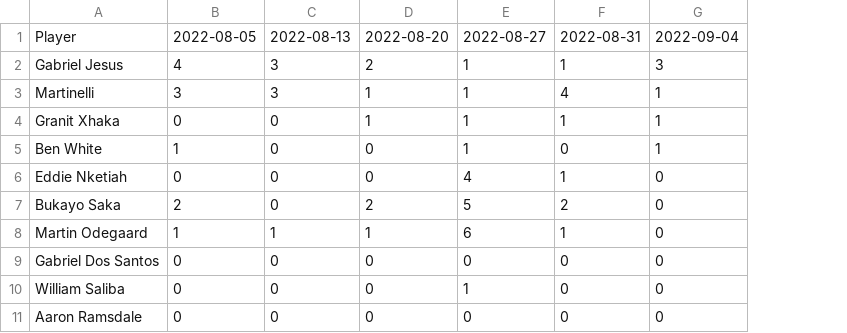
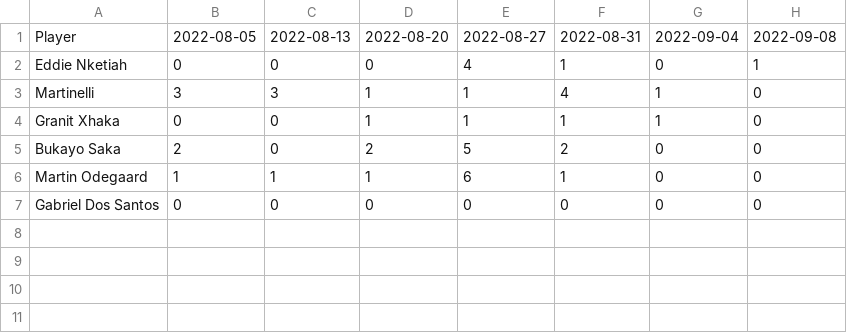
Before and after one commit to theojolliffe/The-Numbers-Game, a CSV file: static/Teams/Arsenal/Timeseries/Successful dribbles.csv, drawn as a sheet; removed rows and columns are numbered as before the commit, all else as after; the diff names each change by its address in the sheet, - before the commit and + after, or states it on an @@ line.

```diff
--- a/static/Teams/Arsenal/Timeseries/Successful dribbles.csv
+++ b/static/Teams/Arsenal/Timeseries/Successful dribbles.csv
+column H, row 1: 2022-09-08; rows 3-7: all 0
-row 2: Gabriel Jesus | 4 | 3 | 2 | 1 | 1 | 3
@@ row 6 moved to row 2: Eddie Nketiah @@
-row 5: Ben White | 1 | 0 | 0 | 1 | 0 | 1
-row 10: William Saliba | 0 | 0 | 0 | 1 | 0 | 0
-row 11: Aaron Ramsdale | 0 | 0 | 0 | 0 | 0 | 0
```
Also changed, not shown: static/Teams/Arsenal/Timeseries/Expected assists.csv, static/Teams/Arsenal/Timeseries/Non-penalty expected goals.csv, 16 other files.
